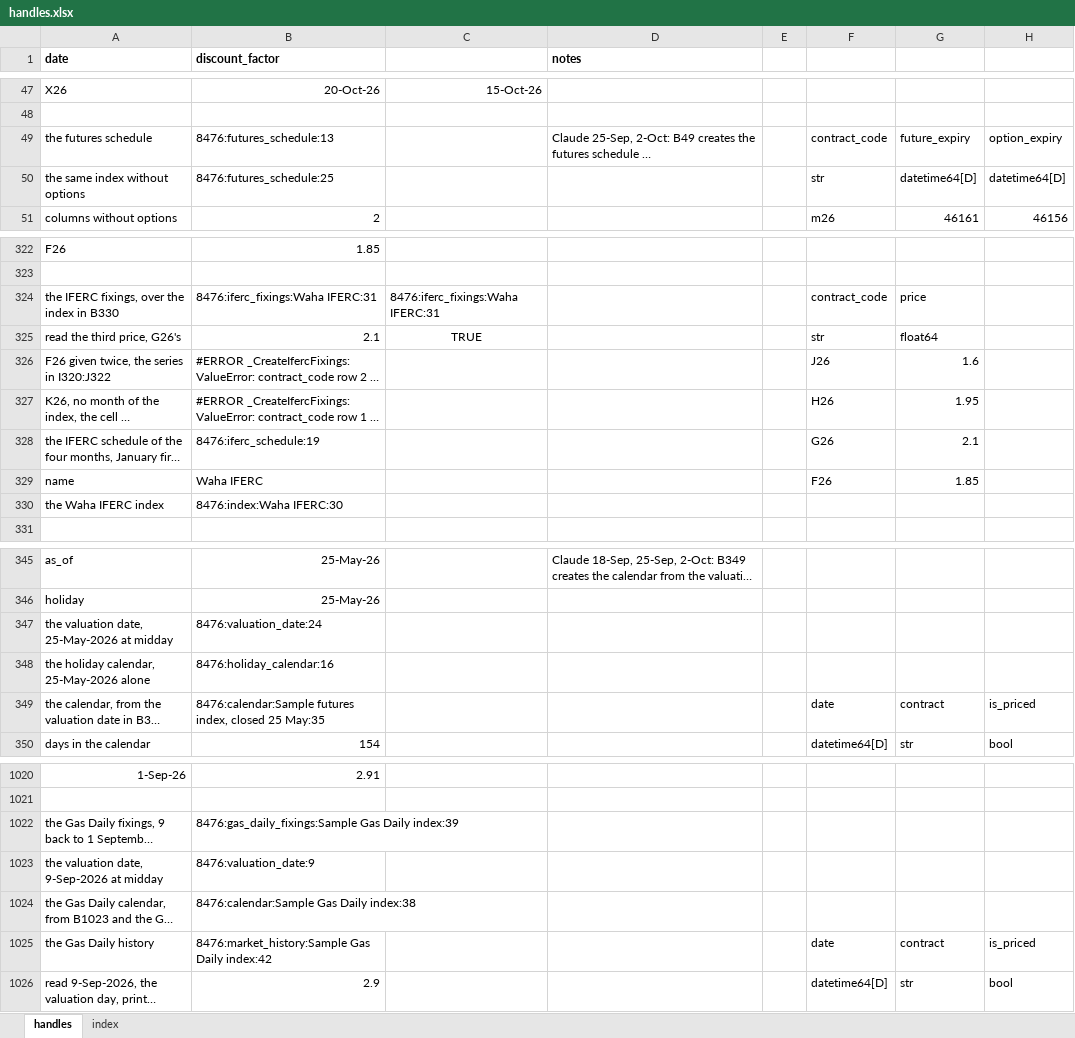
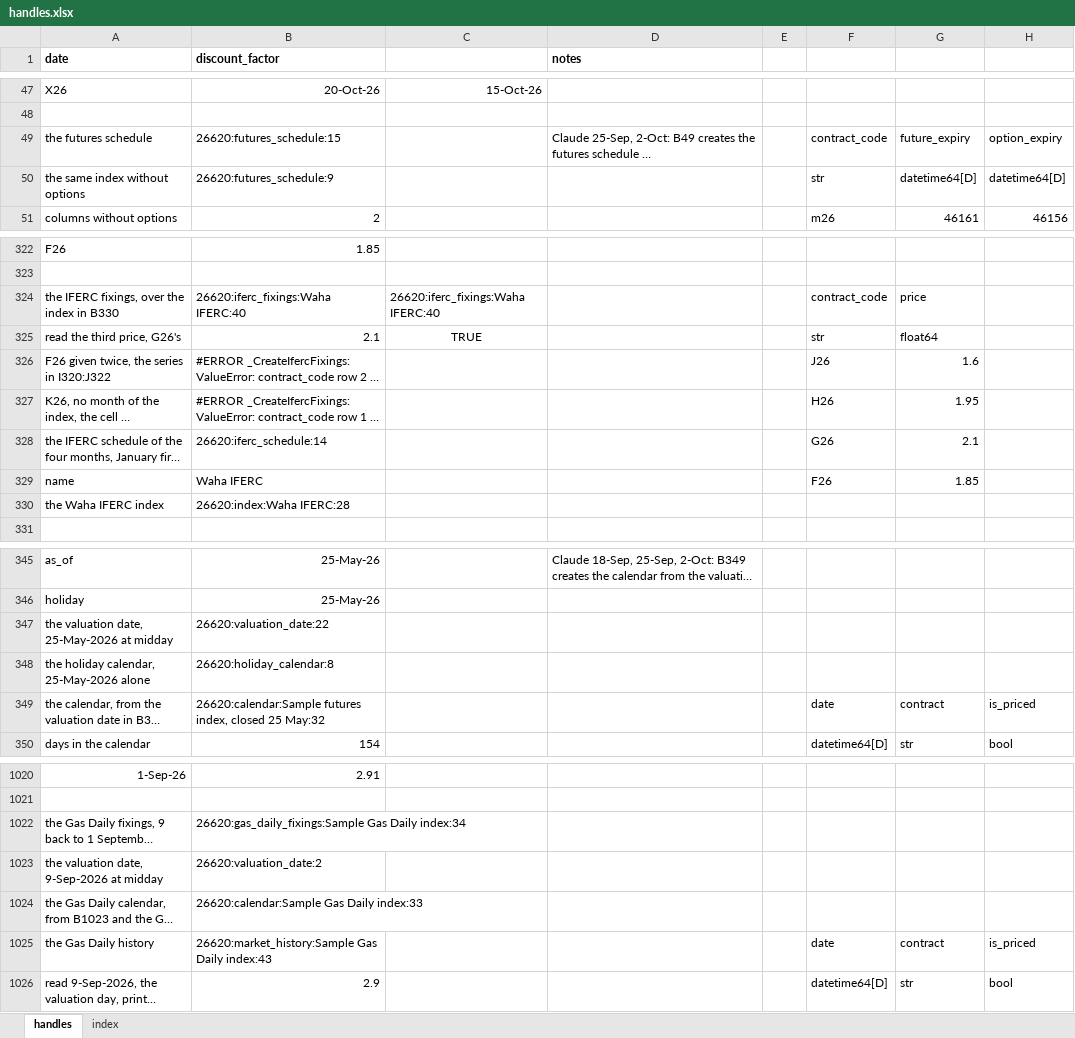
Before and after one commit to gobbles404/catalyst, an Excel workbook: workbooks/handles.xlsx, sheet handles, drawn as a sheet; only a part is shown, gaps mark what is left out; long unchanged cells end in …; values as stored, in another font and other column widths than the file's, no borders; the diff covers the shown part only; the diff names each change by its address in the sheet, - before the commit and + after, or states it on an @@ line.

```diff
--- a/workbooks/handles.xlsx (sheet handles)
+++ b/workbooks/handles.xlsx (sheet handles)
-B49 (discount_factor): 8476:futures_schedule:13
+B49 (discount_factor): 26620:futures_schedule:15
-B50 (discount_factor): 8476:futures_schedule:25
+B50 (discount_factor): 26620:futures_schedule:9
-B324 (discount_factor): 8476:iferc_fixings:Waha IFERC:31
+B324 (discount_factor): 26620:iferc_fixings:Waha IFERC:40
-C324: 8476:iferc_fixings:Waha IFERC:31
+C324: 26620:iferc_fixings:Waha IFERC:40
-B328 (discount_factor): 8476:iferc_schedule:19
+B328 (discount_factor): 26620:iferc_schedule:14
-B330 (discount_factor): 8476:index:Waha IFERC:30
+B330 (discount_factor): 26620:index:Waha IFERC:28
-B347 (discount_factor): 8476:valuation_date:24
+B347 (discount_factor): 26620:valuation_date:22
-B348 (discount_factor): 8476:holiday_calendar:16
+B348 (discount_factor): 26620:holiday_calendar:8
-B349 (discount_factor): 8476:calendar:Sample futures index, closed 25 May:35
+B349 (discount_factor): 26620:calendar:Sample futures index, closed 25 May:32
-B1022 (discount_factor): 8476:gas_daily_fixings:Sample Gas Daily index:39
+B1022 (discount_factor): 26620:gas_daily_fixings:Sample Gas Daily index:34
-B1023 (discount_factor): 8476:valuation_date:9
+B1023 (discount_factor): 26620:valuation_date:2
-B1024 (discount_factor): 8476:calendar:Sample Gas Daily index:38
+B1024 (discount_factor): 26620:calendar:Sample Gas Daily index:33
-B1025 (discount_factor): 8476:market_history:Sample Gas Daily index:42
+B1025 (discount_factor): 26620:market_history:Sample Gas Daily index:43
```
Also changed, not shown: 38 edited cells elsewhere in this sheet, sheet index, formulas that keep their value, 15 other files.
